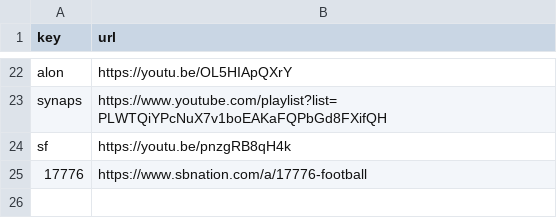
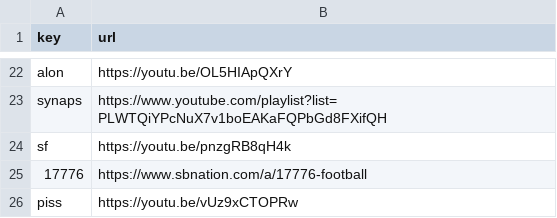
Before and after one commit to Mehvix/cc, a CSV file: index.csv, drawn as a sheet; only a part is shown, gaps mark what is left out; the diff names each change by its address in the sheet, - before the commit and + after, or states it on an @@ line.

Commit message:
Set key "piss" → "https://youtu.be/vUz9xCTOPRw"

```diff
--- a/index.csv
+++ b/index.csv
+row 26: piss | https://youtu.be/vUz9xCTOPRw
```
Also changed, not shown: 2 other files.
